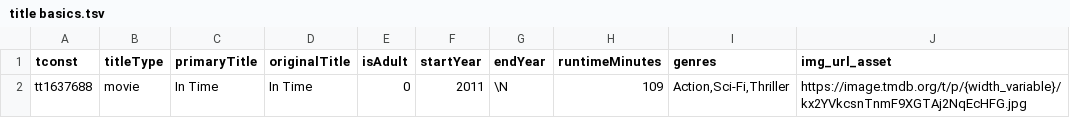
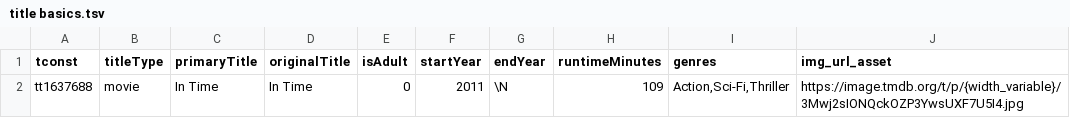
Before and after one commit to ntua-el20614/ntuaflix, a TSV file: sql/in time for imdb/title basics.tsv, drawn as a sheet.

```diff
--- a/sql/in time for imdb/title basics.tsv
+++ b/sql/in time for imdb/title basics.tsv
@@ -1,2 +1,2 @@
 tconst	titleType	primaryTitle	originalTitle	isAdult	startYear	endYear	runtimeMinutes	genres	img_url_asset
-tt1637688	movie	In Time	In Time	0	2011	\N	109	Action,Sci-Fi,Thriller	https://image.tmdb.org/t/p/{width_variable}/kx2YVkcsnTnmF9XGTAj2NqEcHFG.jpg
+tt1637688	movie	In Time	In Time	0	2011	\N	109	Action,Sci-Fi,Thriller	https://image.tmdb.org/t/p/{width_variable}/3Mwj2sIONQckOZP3YwsUXF7U5I4.jpg
```
Also changed, not shown: sql/in time for imdb/name basics.tsv, sql/in time for imdb/title principals.tsv, 1 other file.
